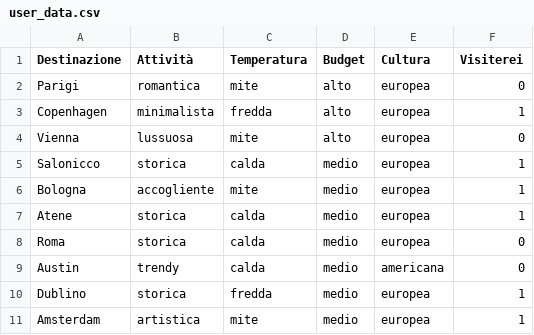
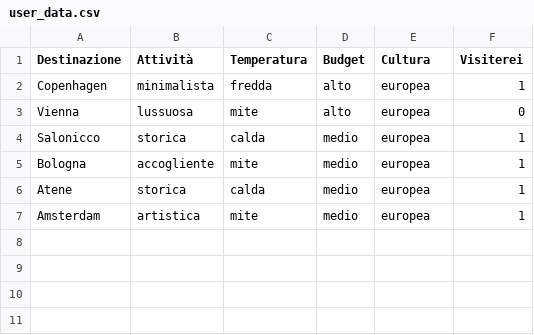
Before and after one commit to antoniovalentino/vIAggiando-ia, a CSV file: user_data.csv, drawn as a sheet; the diff names each change by its address in the sheet, - before the commit and + after, or states it on an @@ line.

```diff
--- a/user_data.csv
+++ b/user_data.csv
-row 2: Parigi | romantica | mite | alto | europea | 0
-row 8: Roma | storica | calda | medio | europea | 0
-row 9: Austin | trendy | calda | medio | americana | 0
-row 10: Dublino | storica | fredda | medio | europea | 1
```
Also changed, not shown: 1 other file.
